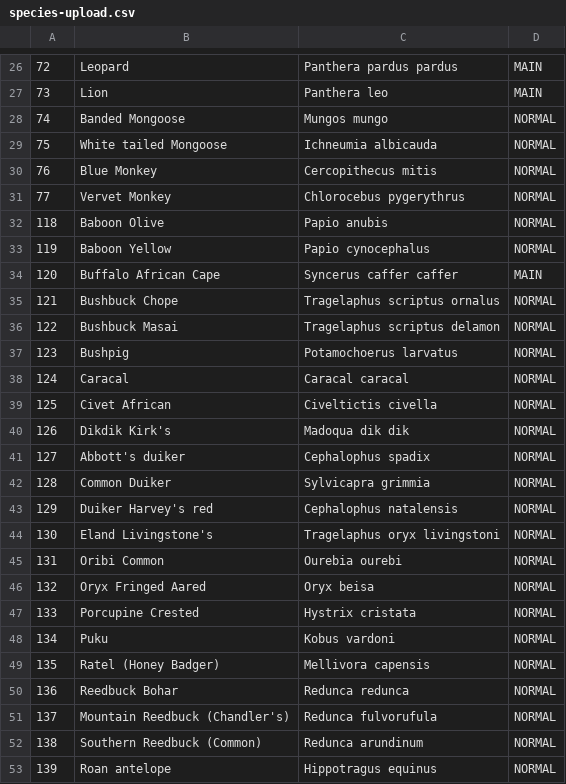
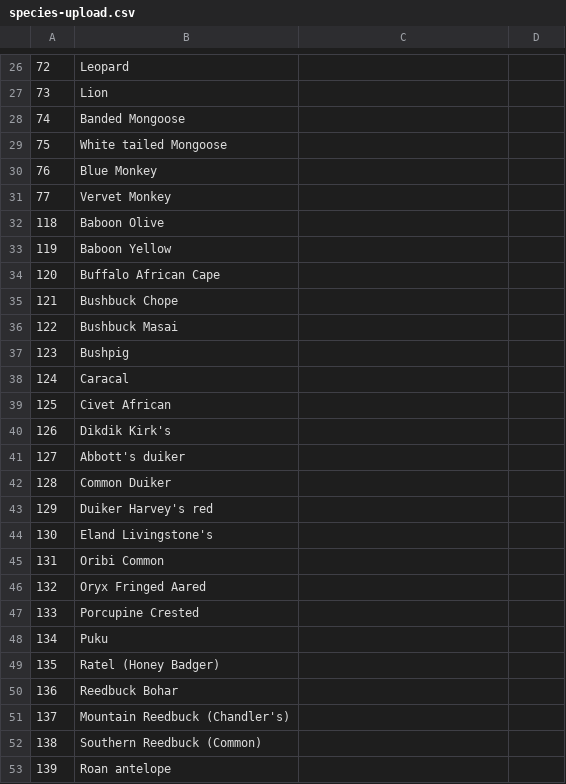
Before and after one commit to AmanMponda/bushmanproject, a CSV file: public/assets/uploadsguide/species-upload.csv, drawn as a sheet; only a part is shown, gaps mark what is left out; the diff covers the shown part only.

```diff
--- a/public/assets/uploadsguide/species-upload.csv
+++ b/public/assets/uploadsguide/species-upload.csv
@@ -26,28 +26,28 @@
-"72","Leopard","Panthera pardus pardus","MAIN"
-"73","Lion","Panthera leo","MAIN"
-"74","Banded Mongoose","Mungos mungo","NORMAL"
-"75","White tailed Mongoose","Ichneumia albicauda","NORMAL"
-"76","Blue Monkey","Cercopithecus mitis","NORMAL"
-"77","Vervet Monkey","Chlorocebus pygerythrus","NORMAL"
-"118","Baboon Olive","Papio anubis","NORMAL"
-"119","Baboon Yellow","Papio cynocephalus","NORMAL"
-"120","Buffalo African Cape","Syncerus caffer caffer","MAIN"
-"121","Bushbuck Chope","Tragelaphus scriptus ornalus","NORMAL"
-"122","Bushbuck Masai","Tragelaphus scriptus delamon","NORMAL"
-"123","Bushpig","Potamochoerus larvatus","NORMAL"
-"124","Caracal","Caracal caracal","NORMAL"
-"125","Civet African","Civeltictis civella","NORMAL"
-"126","Dikdik Kirk's","Madoqua dik dik","NORMAL"
-"127","Abbott's duiker","Cephalophus spadix","NORMAL"
-"128","Common Duiker","Sylvicapra grimmia","NORMAL"
-"129","Duiker Harvey's red","Cephalophus natalensis","NORMAL"
-"130","Eland Livingstone's","Tragelaphus oryx livingstoni","NORMAL"
-"131","Oribi Common","Ourebia ourebi","NORMAL"
-"132","Oryx Fringed Aared","Oryx beisa","NORMAL"
-"133","Porcupine Crested","Hystrix cristata","NORMAL"
-"134","Puku","Kobus vardoni","NORMAL"
-"135","Ratel (Honey Badger)","Mellivora capensis","NORMAL"
-"136","Reedbuck Bohar","Redunca redunca","NORMAL"
-"137","Mountain Reedbuck (Chandler's)","Redunca fulvorufula","NORMAL"
-"138","Southern Reedbuck (Common)","Redunca arundinum","NORMAL"
-"139","Roan antelope","Hippotragus equinus","NORMAL"
+72,Leopard,,
+73,Lion,,
+74,Banded Mongoose,,
+75,White tailed Mongoose,,
+76,Blue Monkey,,
+77,Vervet Monkey,,
+118,Baboon Olive,,
+119,Baboon Yellow,,
+120,Buffalo African Cape,,
+121,Bushbuck Chope,,
+122,Bushbuck Masai,,
+123,Bushpig,,
+124,Caracal,,
+125,Civet African,,
+126,Dikdik Kirk's,,
+127,Abbott's duiker,,
+128,Common Duiker,,
+129,Duiker Harvey's red,,
+130,Eland Livingstone's,,
+131,Oribi Common,,
+132,Oryx Fringed Aared,,
+133,Porcupine Crested,,
+134,Puku,,
+135,Ratel (Honey Badger),,
+136,Reedbuck Bohar,,
+137,Mountain Reedbuck (Chandler's),,
+138,Southern Reedbuck (Common),,
+139,Roan antelope,,
```
Also changed, not shown: 1 added row, 1 removed row and 110 edited cells elsewhere in this file, 35 other files.
